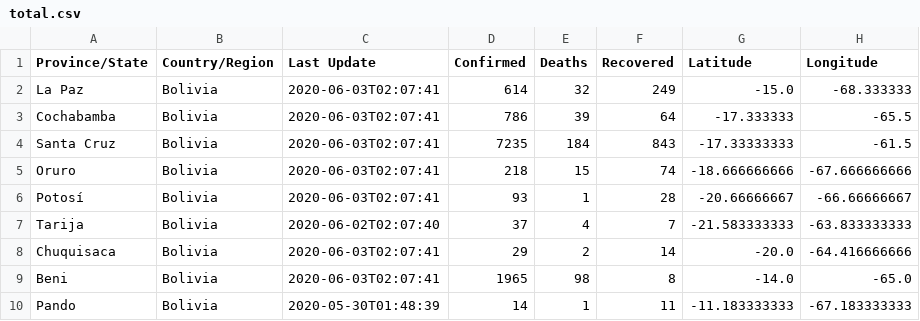
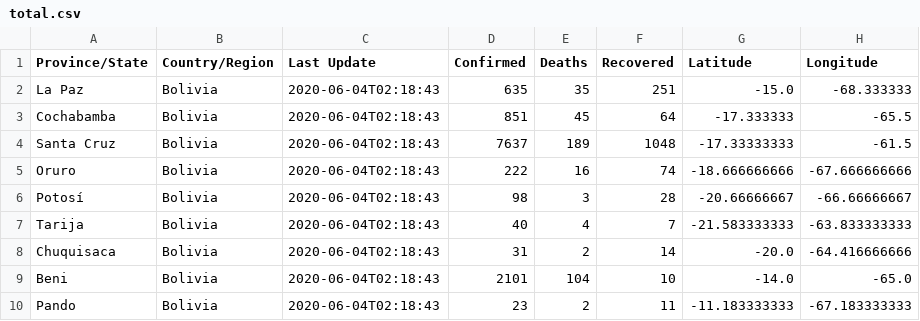
Before and after one commit to mauforonda/covid19-bolivia, a CSV file: total.csv, drawn as a sheet.

```diff
--- a/total.csv
+++ b/total.csv
@@ -1,10 +1,10 @@
 Province/State,Country/Region,Last Update,Confirmed,Deaths,Recovered,Latitude,Longitude
-La Paz,Bolivia,2020-06-03T02:07:41,614,32,249,-15.0,-68.333333
-Cochabamba,Bolivia,2020-06-03T02:07:41,786,39,64,-17.333333,-65.5
-Santa Cruz,Bolivia,2020-06-03T02:07:41,7235,184,843,-17.33333333,-61.5
-Oruro,Bolivia,2020-06-03T02:07:41,218,15,74,-18.666666666,-67.666666666
-Potosí,Bolivia,2020-06-03T02:07:41,93,1,28,-20.66666667,-66.66666667
-Tarija,Bolivia,2020-06-02T02:07:40,37,4,7,-21.583333333,-63.833333333
-Chuquisaca,Bolivia,2020-06-03T02:07:41,29,2,14,-20.0,-64.416666666
-Beni,Bolivia,2020-06-03T02:07:41,1965,98,8,-14.0,-65.0
-Pando,Bolivia,2020-05-30T01:48:39,14,1,11,-11.183333333,-67.183333333
+La Paz,Bolivia,2020-06-04T02:18:43,635,35,251,-15.0,-68.333333
+Cochabamba,Bolivia,2020-06-04T02:18:43,851,45,64,-17.333333,-65.5
+Santa Cruz,Bolivia,2020-06-04T02:18:43,7637,189,1048,-17.33333333,-61.5
+Oruro,Bolivia,2020-06-04T02:18:43,222,16,74,-18.666666666,-67.666666666
+Potosí,Bolivia,2020-06-04T02:18:43,98,3,28,-20.66666667,-66.66666667
+Tarija,Bolivia,2020-06-04T02:18:43,40,4,7,-21.583333333,-63.833333333
+Chuquisaca,Bolivia,2020-06-04T02:18:43,31,2,14,-20.0,-64.416666666
+Beni,Bolivia,2020-06-04T02:18:43,2101,104,10,-14.0,-65.0
+Pando,Bolivia,2020-06-04T02:18:43,23,2,11,-11.183333333,-67.183333333
```
Also changed, not shown: confirmados.csv, decesos.csv, 2 other files.
